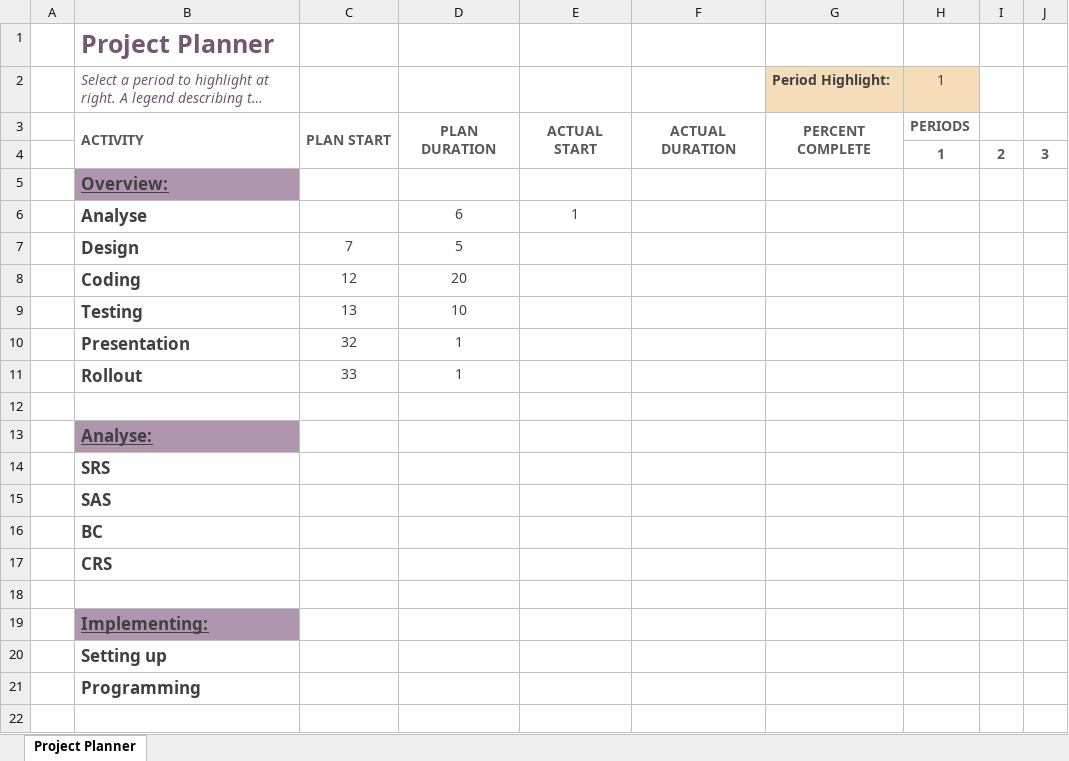
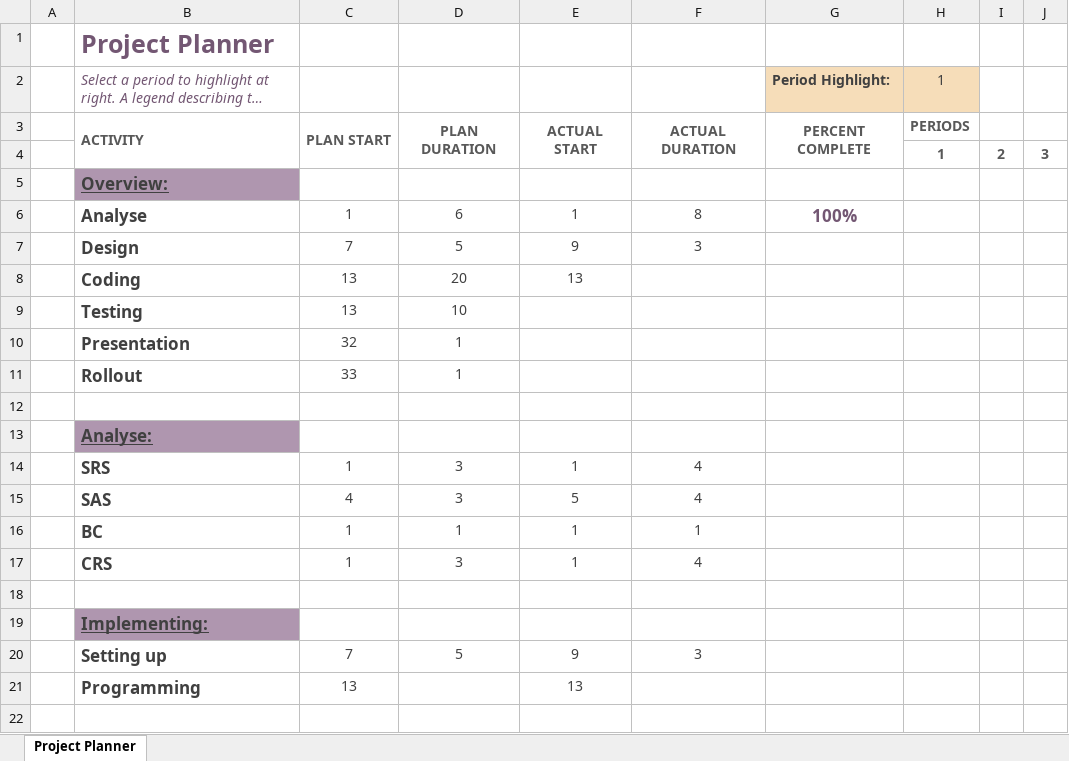
Before and after one commit to DHBW-TINF24F/Team3-Basyx-Editor, an Excel workbook: PROJECT/Gantt project planner.xlsx, sheet Project Planner, drawn as a sheet; only a part is shown; long unchanged cells end in …; values as stored, in another font and other column widths than the file's, no borders; conditional formats not drawn; the diff names each change by its address in the sheet, - before the commit and + after, or states it on an @@ line.

Commit message:
Update Gantt+BC
Aktuelle Entwicklung in Gantt eingebunden
Verantwortlichkeit BC->Martin

```diff
--- a/PROJECT/Gantt project planner.xlsx (sheet Project Planner)
+++ b/PROJECT/Gantt project planner.xlsx (sheet Project Planner)
-C6: (empty)
+C6: 1
-F6: (empty)
+F6: 8
-G6 (Period Highlight:): (empty)
+G6 (Period Highlight:): 100%
-E7: (empty)
+E7: 9
-F7: (empty)
+F7: 3
-C8: 12
+C8: 13
-E8: (empty)
+E8: 13
-C14: (empty)
+C14: 1
-D14:D15: (empty)
+D14:D15: 3
-E14: (empty)
+E14: 1
-F14:F15: (empty)
+F14:F15: 4
-C15: (empty)
+C15: 4
-E15: (empty)
+E15: 5
-C16:C17: (empty)
+C16:C17: 1
-D16: (empty)
+D16: 1
-E16:E17: (empty)
+E16:E17: 1
-F16: (empty)
+F16: 1
-D17: (empty)
+D17: 3
-F17: (empty)
+F17: 4
-C20: (empty)
+C20: 7
-D20: (empty)
+D20: 5
-E20: (empty)
+E20: 9
-F20: (empty)
+F20: 3
-C21: (empty)
+C21: 13
-E21: (empty)
+E21: 13
```
Also changed, not shown: 1 other file.
